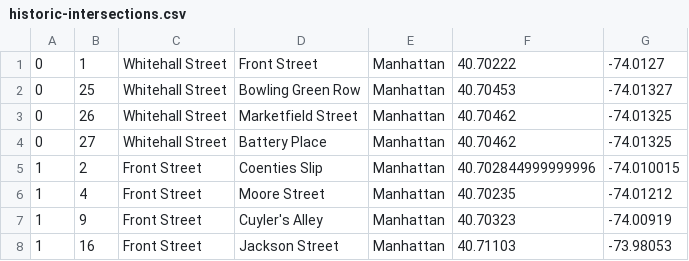
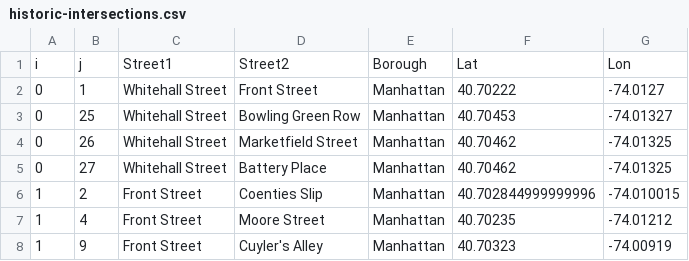
Before and after one commit to danvk/oldnyc, a CSV file: data/historic-intersections.csv, drawn as a sheet; only a part is shown; the shorter side is filled out with more unchanged rows; the diff names each change by its address in the sheet, - before the commit and + after, or states it on an @@ line.

```diff
--- a/data/historic-intersections.csv
+++ b/data/historic-intersections.csv
+row 1: i | j | Street1 | Street2 | Borough | Lat | Lon
```
Also changed, not shown: 3 other files.
